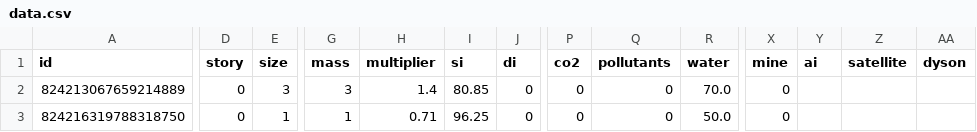
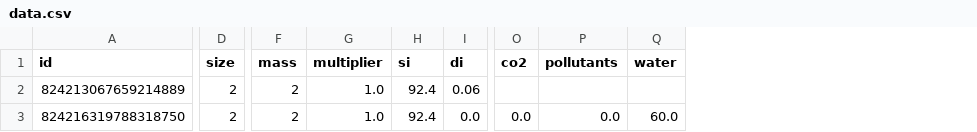
Before and after one commit to SaaamV/Goldilocks-Gamble, a CSV file: DiscordBot/data.csv, drawn as a sheet; only a part is shown, gaps mark what is left out; removed rows and columns are numbered as before the commit, all else as after; the diff covers the shown part only; the diff names each change by its address in the sheet, - before the commit and + after, or states it on an @@ line.

```diff
--- a/DiscordBot/data.csv
+++ b/DiscordBot/data.csv
-column D (story), rows 2-3: 0 | 0
-column X (mine), rows 2-3: 0 | 0
-column Y (ai), empty
-column Z (satellite), empty
-column AA (dyson), empty
-D2 (size): 3
+D2 (size): 2
-F2 (mass): 3
+F2 (mass): 2
-G2 (multiplier): 1.4
+G2 (multiplier): 1.0
-H2 (si): 80.85
+H2 (si): 92.4
-I2 (di): 0
+I2 (di): 0.06
-O2 (co2): 0
+O2 (co2): (empty)
-P2 (pollutants): 0
+P2 (pollutants): (empty)
-Q2 (water): 70.0
+Q2 (water): (empty)
-D3 (size): 1
+D3 (size): 2
-F3 (mass): 1
+F3 (mass): 2
-G3 (multiplier): 0.71
+G3 (multiplier): 1.0
-H3 (si): 96.25
+H3 (si): 92.4
-I3 (di): 0
+I3 (di): 0.0
-O3 (co2): 0
+O3 (co2): 0.0
-P3 (pollutants): 0
+P3 (pollutants): 0.0
-Q3 (water): 50.0
+Q3 (water): 60.0
```
Also changed, not shown: 38 edited cells elsewhere in this file, DiscordBot/mapping.csv, 1 other file.
